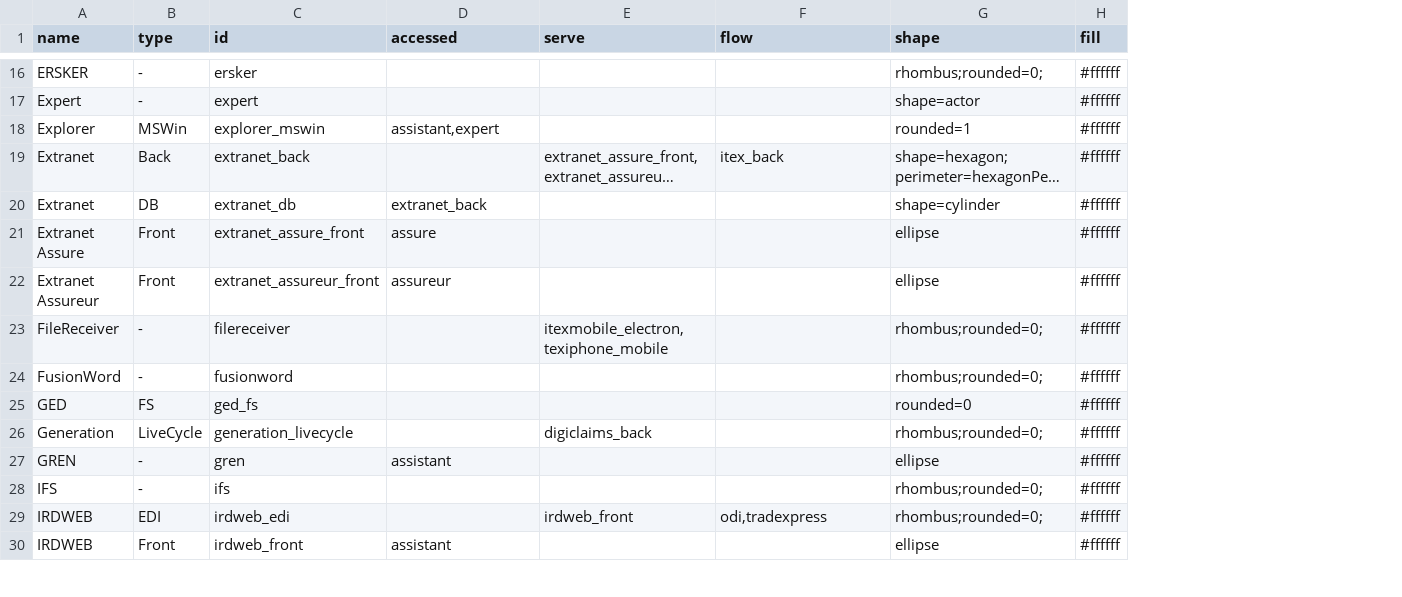
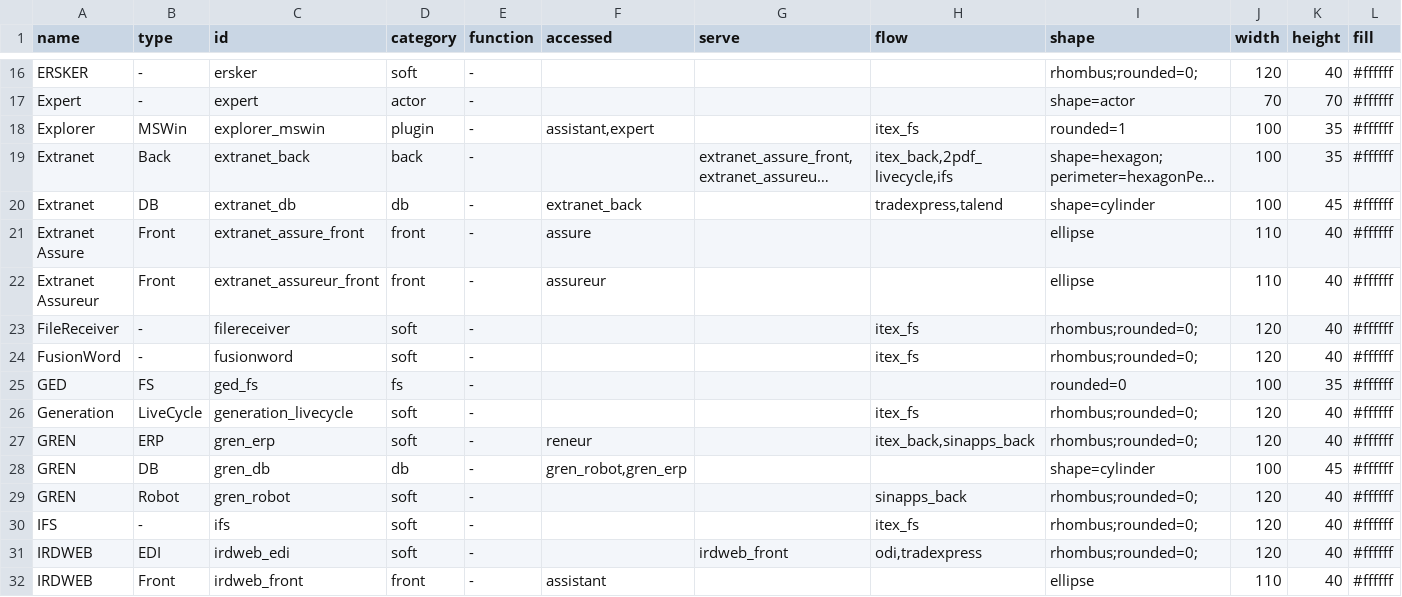
Before and after one commit to stelliant/sinapps, a CSV file: doc/architecture/draw.io - Expertise - Architecture applicative.csv, drawn as a sheet; only a part is shown, gaps mark what is left out; long unchanged cells end in …; addresses are those after the commit; rows hold the shown columns only; the diff covers the shown part only; the diff names each change by its address in the sheet, - before the commit and + after, or states it on an @@ line.

```diff
--- a/doc/architecture/draw.io - Expertise - Architecture applicative.csv
+++ b/doc/architecture/draw.io - Expertise - Architecture applicative.csv
+column D (category), rows 16-26: soft | actor | plugin | back | db | front | front | soft | soft | fs | soft; row 28: db; rows 30-32: soft | soft | front
+column E (function), rows 16-26: all -; row 28: -; rows 30-32: all -
+column J (width), rows 16-26: 120 | 70 | 100 | 100 | 100 | 110 | 110 | 120 | 120 | 100 | 120; row 28: 100; rows 30-32: 120 | 120 | 110
+column K (height), rows 16-26: 40 | 70 | 35 | 35 | 45 | 40 | 40 | 40 | 40 | 35 | 40; row 28: 45; rows 30-32: all 40
-H18 (flow): (empty)
+H18 (flow): itex_fs
-H19 (flow): itex_back
+H19 (flow): itex_back,2pdf_livecycle,ifs
-H20 (flow): (empty)
+H20 (flow): tradexpress,talend
-G23 (serve): itexmobile_electron,texiphone_mobile
+G23 (serve): (empty)
-H23:H24 (flow): (empty)
+H23:H24 (flow): itex_fs
-G26 (serve): digiclaims_back
+G26 (serve): (empty)
-H26 (flow): (empty)
+H26 (flow): itex_fs
+row 27: GREN | ERP | gren_erp | soft | - | reneur |  | itex_back,sinapps_back | rhombus;rounded=0; | 120 | 40 | #ffffff
-B28 (type): -
+B28 (type): DB
-C28 (id): gren
+C28 (id): gren_db
-F28 (accessed): assistant
+F28 (accessed): gren_robot,gren_erp
-I28 (shape): ellipse
+I28 (shape): shape=cylinder
+row 29: GREN | Robot | gren_robot | soft | - |  |  | sinapps_back | rhombus;rounded=0; | 120 | 40 | #ffffff
-H30 (flow): (empty)
+H30 (flow): itex_fs
```
Also changed, not shown: 2 added rows and 16 edited cells elsewhere in this file, 3 other files.
